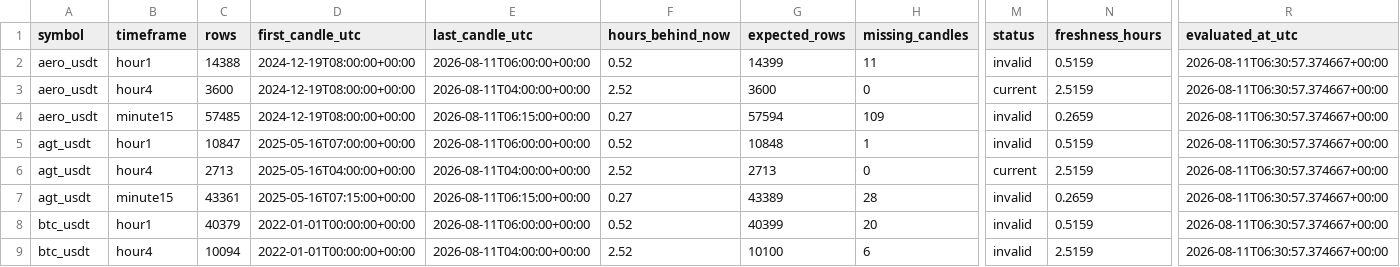
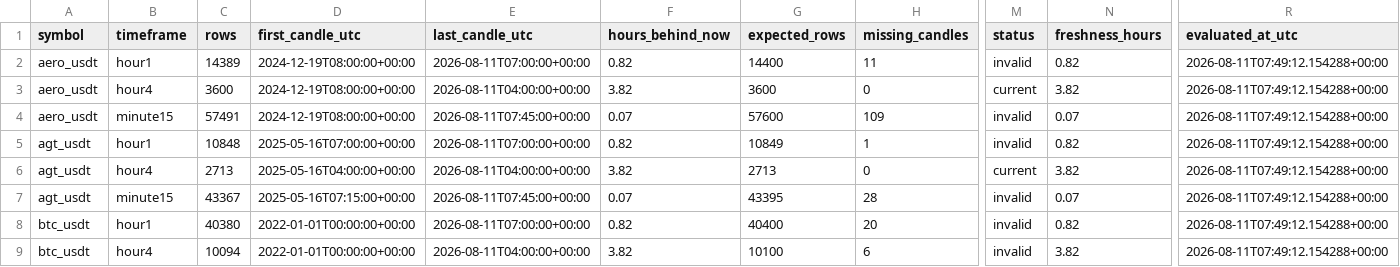
Before and after one commit to saladinayoubi1/lbank-research-automation, a CSV file: data/market/_data_readiness.csv, drawn as a sheet; only a part is shown, gaps mark what is left out; the diff covers the shown part only; the diff names each change by its address in the sheet, - before the commit and + after, or states it on an @@ line.

```diff
--- a/data/market/_data_readiness.csv
+++ b/data/market/_data_readiness.csv
-C2 (rows): 14388
+C2 (rows): 14389
-E2 (last_candle_utc): 2026-08-11T06:00:00+00:00
+E2 (last_candle_utc): 2026-08-11T07:00:00+00:00
-F2 (hours_behind_now): 0.52
+F2 (hours_behind_now): 0.82
-G2 (expected_rows): 14399
+G2 (expected_rows): 14400
-N2 (freshness_hours): 0.5159
+N2 (freshness_hours): 0.82
-R2:R9 (evaluated_at_utc): 2026-08-11T06:30:57.374667+00:00
+R2:R9 (evaluated_at_utc): 2026-08-11T07:49:12.154288+00:00
-F3 (hours_behind_now): 2.52
+F3 (hours_behind_now): 3.82
-N3 (freshness_hours): 2.5159
+N3 (freshness_hours): 3.82
-C4 (rows): 57485
+C4 (rows): 57491
-E4 (last_candle_utc): 2026-08-11T06:15:00+00:00
+E4 (last_candle_utc): 2026-08-11T07:45:00+00:00
-F4 (hours_behind_now): 0.27
+F4 (hours_behind_now): 0.07
-G4 (expected_rows): 57594
+G4 (expected_rows): 57600
-N4 (freshness_hours): 0.2659
+N4 (freshness_hours): 0.07
-C5 (rows): 10847
+C5 (rows): 10848
-E5 (last_candle_utc): 2026-08-11T06:00:00+00:00
+E5 (last_candle_utc): 2026-08-11T07:00:00+00:00
-F5 (hours_behind_now): 0.52
+F5 (hours_behind_now): 0.82
-G5 (expected_rows): 10848
+G5 (expected_rows): 10849
-N5 (freshness_hours): 0.5159
+N5 (freshness_hours): 0.82
-F6 (hours_behind_now): 2.52
+F6 (hours_behind_now): 3.82
-N6 (freshness_hours): 2.5159
+N6 (freshness_hours): 3.82
-C7 (rows): 43361
+C7 (rows): 43367
-E7 (last_candle_utc): 2026-08-11T06:15:00+00:00
+E7 (last_candle_utc): 2026-08-11T07:45:00+00:00
-F7 (hours_behind_now): 0.27
+F7 (hours_behind_now): 0.07
-G7 (expected_rows): 43389
+G7 (expected_rows): 43395
-N7 (freshness_hours): 0.2659
+N7 (freshness_hours): 0.07
-C8 (rows): 40379
+C8 (rows): 40380
-E8 (last_candle_utc): 2026-08-11T06:00:00+00:00
+E8 (last_candle_utc): 2026-08-11T07:00:00+00:00
-F8 (hours_behind_now): 0.52
+F8 (hours_behind_now): 0.82
-G8 (expected_rows): 40399
+G8 (expected_rows): 40400
-N8 (freshness_hours): 0.5159
+N8 (freshness_hours): 0.82
-F9 (hours_behind_now): 2.52
+F9 (hours_behind_now): 3.82
-N9 (freshness_hours): 2.5159
+N9 (freshness_hours): 3.82
```
Also changed, not shown: 66 edited cells elsewhere in this file, data/market/_backfill_status.csv, 19 other files.
